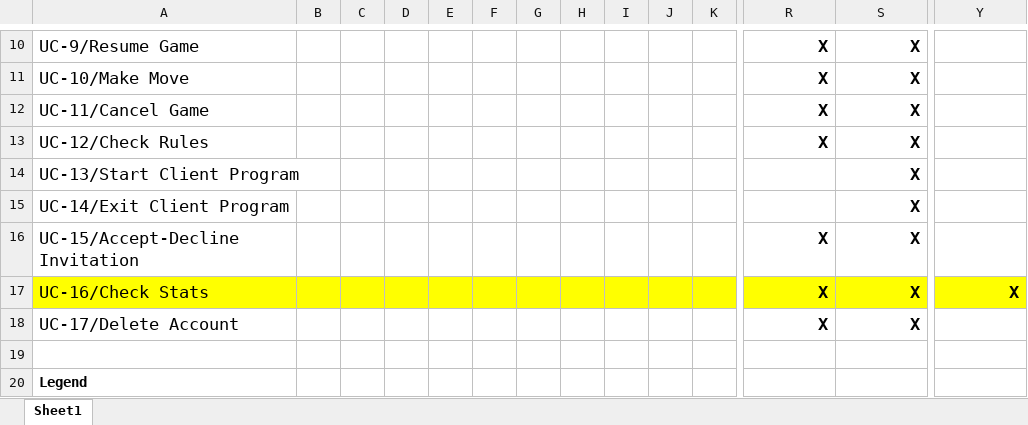
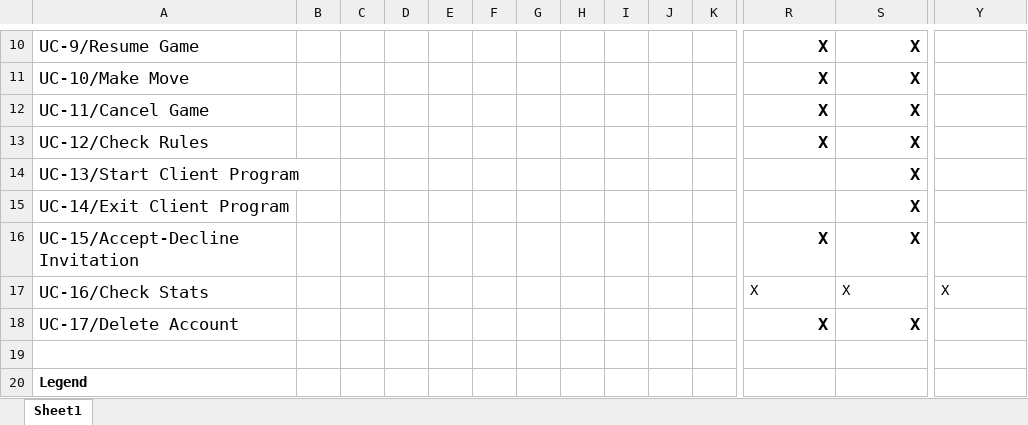
Before and after one commit to dcdennis/cs414-f18-001-BetterBytes, an Excel workbook: P4/Traceability Link Matrix.xlsx, sheet Sheet1, drawn as a sheet; only a part is shown, gaps mark what is left out; values as stored, in another font and other column widths than the file's, no borders; charts and pictures not drawn; the diff covers the shown part only; the diff names each change by its address in the sheet, - before the commit and + after, or states it on an @@ line.

Commit message:
Updated Matrix
Added more classes excluding GUI and Data classes to the matrix

```diff
--- a/P4/Traceability Link Matrix.xlsx (sheet Sheet1)
+++ b/P4/Traceability Link Matrix.xlsx (sheet Sheet1)
-A17:Y17 fill: #FFFF00
+A17:Y17 fill: none
@@ R17:S17 bold: on → off, text size: smaller, alignment: right → left @@
@@ Y17 bold: on → off, text size: smaller, alignment: right → left @@
```
Also changed, not shown: cell formats elsewhere in this sheet, charts or pictures.
